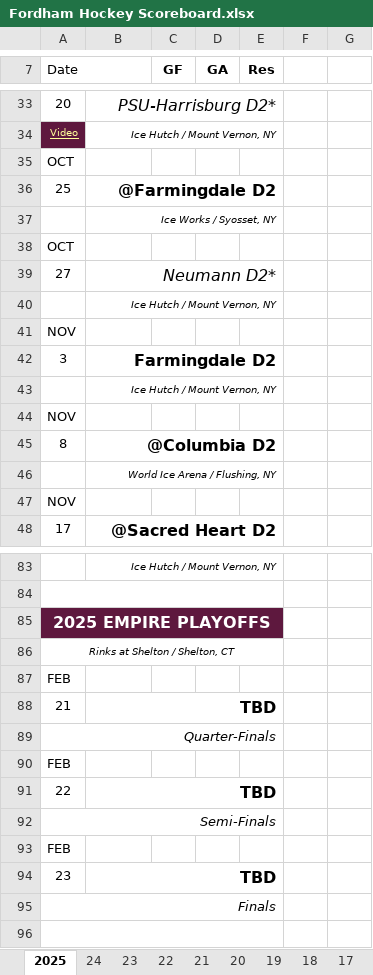
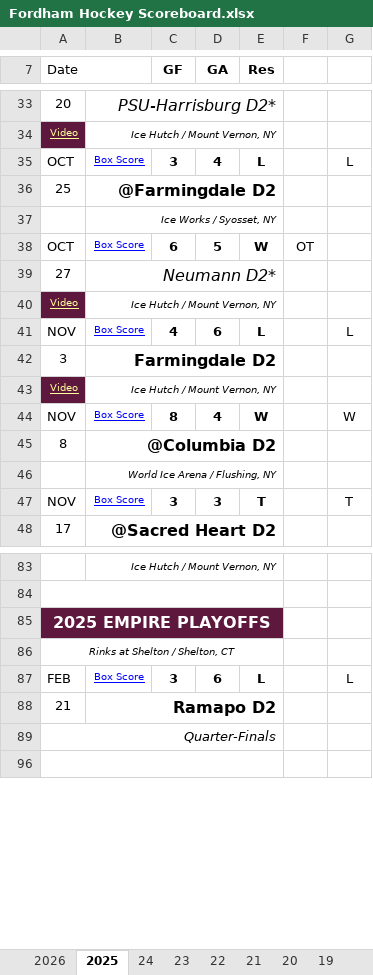
Before and after one commit to michael-m-casserly/fordhamhockey, an Excel workbook: schedule/Fordham Hockey Scoreboard.xlsx, sheet 2025, drawn as a sheet; only a part is shown, gaps mark what is left out; values as stored, in another font and other column widths than the file's, no borders; charts and pictures not drawn; removed rows and columns are numbered as before the commit, all else as after; the diff covers the shown part only; the diff names each change by its address in the sheet, - before the commit and + after, or states it on an @@ line.

```diff
--- a/schedule/Fordham Hockey Scoreboard.xlsx (sheet 2025)
+++ b/schedule/Fordham Hockey Scoreboard.xlsx (sheet 2025)
+sheet tab: 2026
-row 35: OCT
+row 35: OCT | Box Score | 3 | 4 | L |  | L
-row 38: OCT
+row 38: OCT | Box Score | 6 | 5 | W | OT
-row 40:  | Ice Hutch / Mount Vernon, NY
-row 41: NOV
+row 40: Video | Ice Hutch / Mount Vernon, NY
+row 41: NOV | Box Score | 4 | 6 | L |  | L
-row 43:  | Ice Hutch / Mount Vernon, NY
-row 44: NOV
+row 43: Video | Ice Hutch / Mount Vernon, NY
+row 44: NOV | Box Score | 8 | 4 | W |  | W
-row 47: NOV
+row 47: NOV | Box Score | 3 | 3 | T |  | T
@@ row 87 hidden: FEB @@
+row 87: FEB | Box Score | 3 | 6 | L |  | L
-B88: TBD
+B88: Ramapo D2
@@ row 90 hidden: FEB @@
@@ row 91 hidden: 22 | TBD @@
@@ row 92 hidden: Semi-Finals @@
@@ row 93 hidden: FEB @@
@@ row 94 hidden: 23 | TBD @@
@@ row 95 hidden: Finals @@
```
Also changed, not shown: 9 added rows, 7 removed rows, 2 hidden or unhidden rows, 5 edited cells and cell formats elsewhere in this sheet, charts or pictures, 6 other files.
